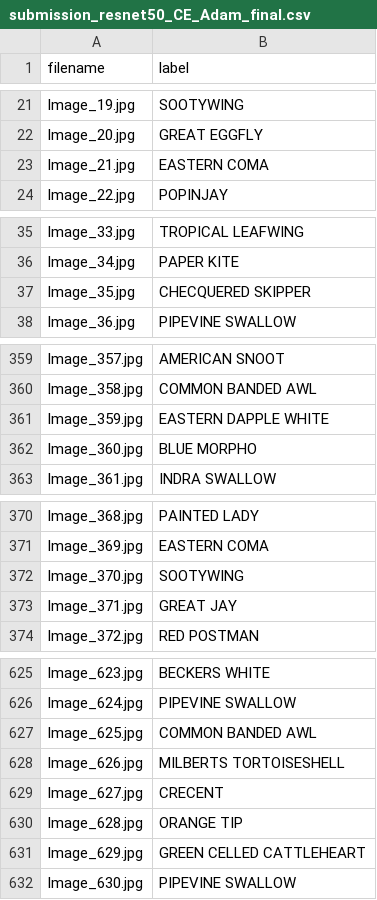
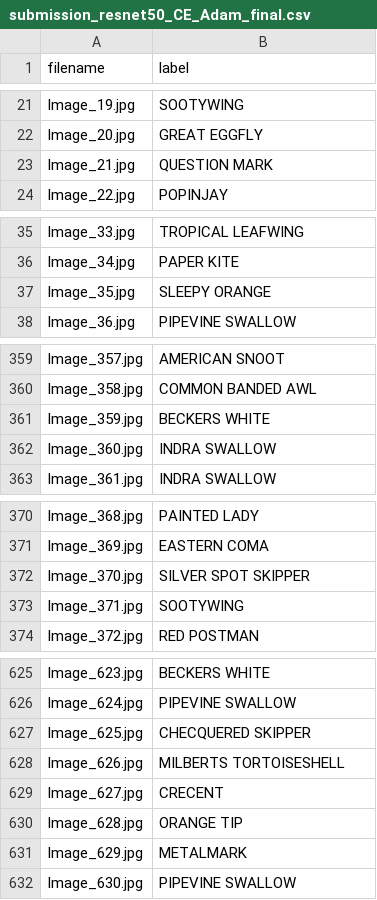
Before and after one commit to RitaDuarte222/ACA_project1, a CSV file: outputs/submissions/submission_resnet50_CE_Adam_final.csv, drawn as a sheet; only a part is shown, gaps mark what is left out; the diff covers the shown part only.

```diff
--- a/outputs/submissions/submission_resnet50_CE_Adam_final.csv
+++ b/outputs/submissions/submission_resnet50_CE_Adam_final.csv
@@ -22,3 +22,3 @@ Image_19.jpg,SOOTYWING
 Image_20.jpg,GREAT EGGFLY
-Image_21.jpg,EASTERN COMA
+Image_21.jpg,QUESTION MARK
 Image_22.jpg,POPINJAY
@@ -36,3 +36,3 @@ Image_33.jpg,TROPICAL LEAFWING
 Image_34.jpg,PAPER KITE
-Image_35.jpg,CHECQUERED SKIPPER
+Image_35.jpg,SLEEPY ORANGE
 Image_36.jpg,PIPEVINE SWALLOW
@@ -360,4 +360,4 @@ Image_357.jpg,AMERICAN SNOOT
 Image_358.jpg,COMMON BANDED AWL
-Image_359.jpg,EASTERN DAPPLE WHITE
-Image_360.jpg,BLUE MORPHO
+Image_359.jpg,BECKERS WHITE
+Image_360.jpg,INDRA SWALLOW
 Image_361.jpg,INDRA SWALLOW
@@ -371,4 +371,4 @@ Image_368.jpg,PAINTED LADY
 Image_369.jpg,EASTERN COMA
-Image_370.jpg,SOOTYWING
-Image_371.jpg,GREAT JAY
+Image_370.jpg,SILVER SPOT SKIPPER
+Image_371.jpg,SOOTYWING
 Image_372.jpg,RED POSTMAN
@@ -626,3 +626,3 @@ Image_623.jpg,BECKERS WHITE
 Image_624.jpg,PIPEVINE SWALLOW
-Image_625.jpg,COMMON BANDED AWL
+Image_625.jpg,CHECQUERED SKIPPER
 Image_626.jpg,MILBERTS TORTOISESHELL
@@ -630,3 +630,3 @@ Image_627.jpg,CRECENT
 Image_628.jpg,ORANGE TIP
-Image_629.jpg,GREEN CELLED CATTLEHEART
+Image_629.jpg,METALMARK
 Image_630.jpg,PIPEVINE SWALLOW
```
Also changed, not shown: 30 edited cells elsewhere in this file, outputs/results/ablation_study_top3.csv, outputs/submissions/submission_resnet18_CE_Adam_final.csv, 24 other files.
